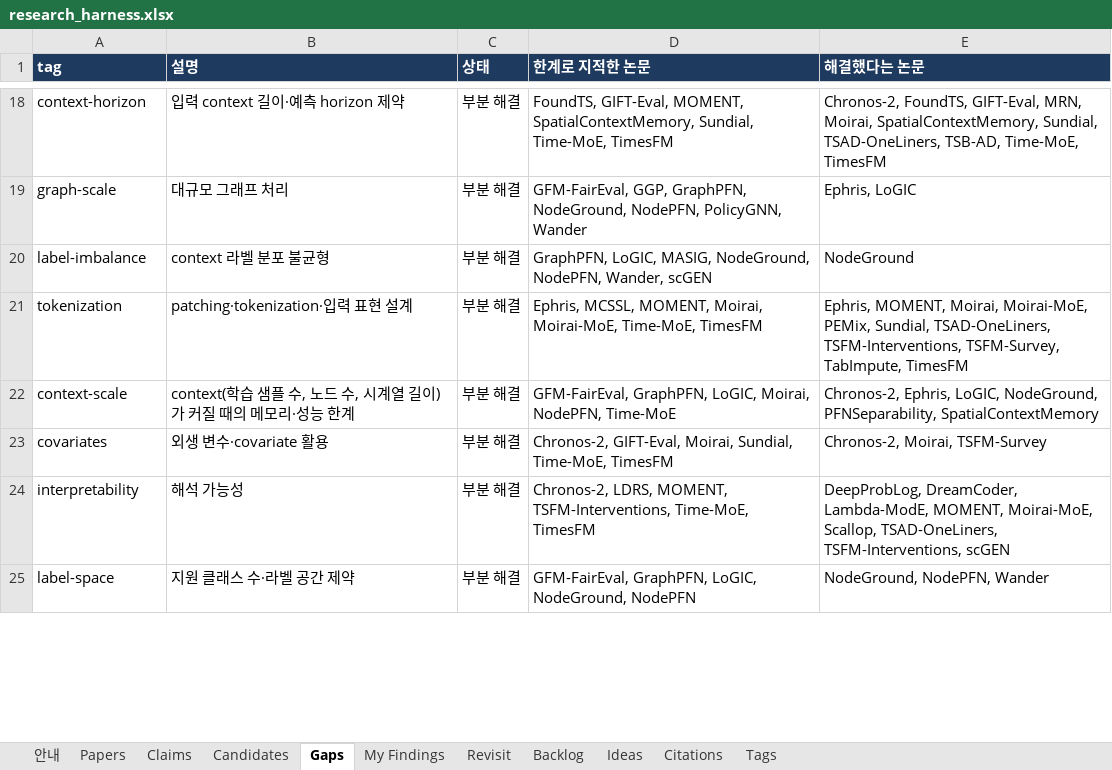
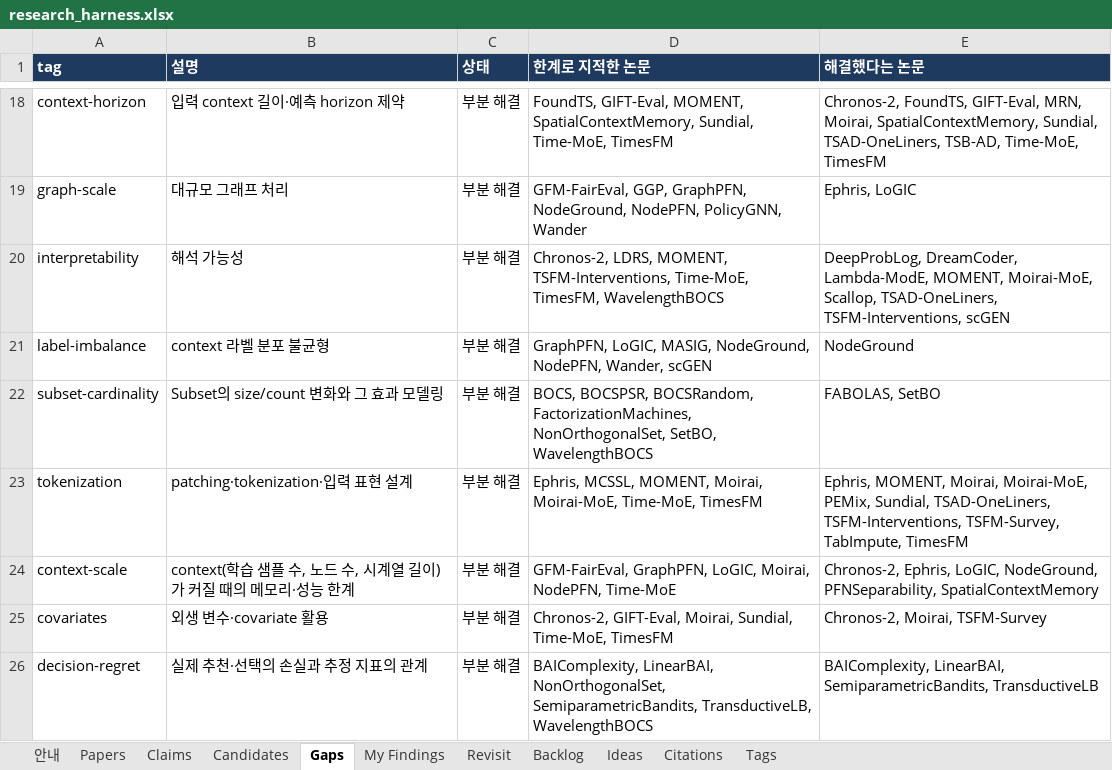
Before and after one commit to seongjinan11-source/research-harness, an Excel workbook: out/research_harness.xlsx, sheet Gaps, drawn as a sheet; only a part is shown, gaps mark what is left out; the shorter side is filled out with more unchanged rows; values as stored, in another font and other column widths than the file's, no borders; removed rows and columns are numbered as before the commit, all else as after; the diff covers the shown part only; the diff names each change by its address in the sheet, - before the commit and + after, or states it on an @@ line.

Commit message:
Add verified size-structure and sparse-prior literature for SSP

```diff
--- a/out/research_harness.xlsx (sheet Gaps)
+++ b/out/research_harness.xlsx (sheet Gaps)
+row 20: interpretability | 해석 가능성 | 부분 해결 | Chronos-2, LDRS, MOMENT, TSFM-Interventions, Time-MoE, TimesFM, WavelengthBOCS | DeepProbLog, DreamCoder, Lambda-ModE, MOMENT, Moirai-MoE, Scallop, TSAD-OneLiners, TSFM-Interventions, scGEN
+row 22: subset-cardinality | Subset의 size/count 변화와 그 효과 모델링 | 부분 해결 | BOCS, BOCSPSR, BOCSRandom, FactorizationMachines, NonOrthogonalSet, SetBO, WavelengthBOCS | FABOLAS, SetBO
-row 24: interpretability | 해석 가능성 | 부분 해결 | Chronos-2, LDRS, MOMENT, TSFM-Interventions, Time-MoE, TimesFM | DeepProbLog, DreamCoder, Lambda-ModE, MOMENT, Moirai-MoE, Scallop, TSAD-OneLiners, TSFM-Interventions, scGEN
+row 26: decision-regret | 실제 추천·선택의 손실과 추정 지표의 관계 | 부분 해결 | BAIComplexity, LinearBAI, NonOrthogonalSet, SemiparametricBandits, TransductiveLB, WavelengthBOCS | BAIComplexity, LinearBAI, SemiparametricBandits, TransductiveLB
```
Also changed, not shown: 6 added rows, 4 removed rows and 8 edited cells elsewhere in this sheet, sheet Claims, sheet Papers, sheet Citations, sheet Candidates, sheet My Findings, sheet Revisit, 2 more sheets, 19 other files.
